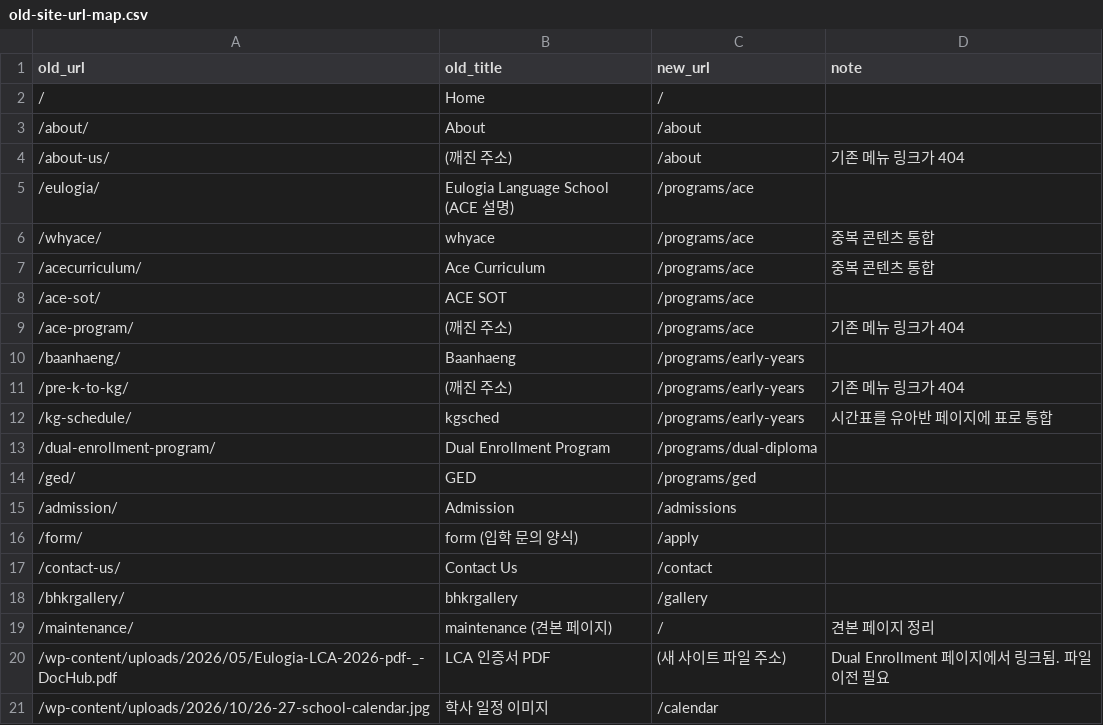
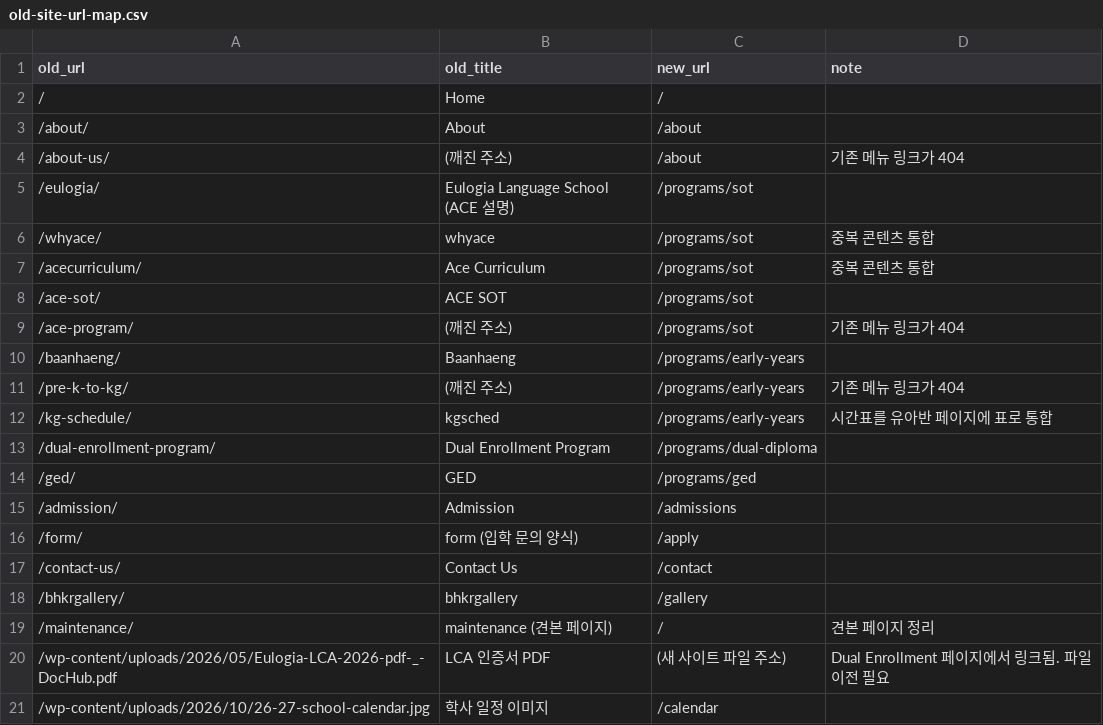
Before and after one commit to intoedu/Eulogia-International-School, a CSV file: docs/prep/data/old-site-url-map.csv, drawn as a sheet.

```diff
--- a/docs/prep/data/old-site-url-map.csv
+++ b/docs/prep/data/old-site-url-map.csv
@@ -4,7 +4,7 @@ old_url,old_title,new_url,note
 /about-us/,(깨진 주소),/about,기존 메뉴 링크가 404
-/eulogia/,Eulogia Language School (ACE 설명),/programs/ace,
-/whyace/,whyace,/programs/ace,중복 콘텐츠 통합
-/acecurriculum/,Ace Curriculum,/programs/ace,중복 콘텐츠 통합
-/ace-sot/,ACE SOT,/programs/ace,
-/ace-program/,(깨진 주소),/programs/ace,기존 메뉴 링크가 404
+/eulogia/,Eulogia Language School (ACE 설명),/programs/sot,
+/whyace/,whyace,/programs/sot,중복 콘텐츠 통합
+/acecurriculum/,Ace Curriculum,/programs/sot,중복 콘텐츠 통합
+/ace-sot/,ACE SOT,/programs/sot,
+/ace-program/,(깨진 주소),/programs/sot,기존 메뉴 링크가 404
 /baanhaeng/,Baanhaeng,/programs/early-years,
```
Also changed, not shown: 4 other files.
